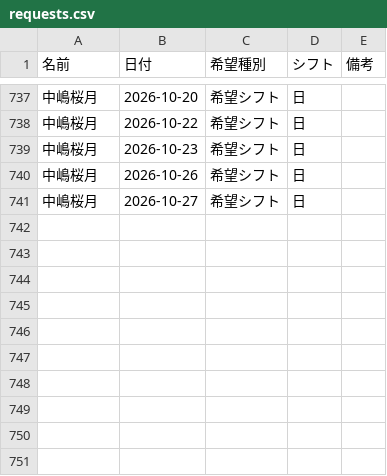
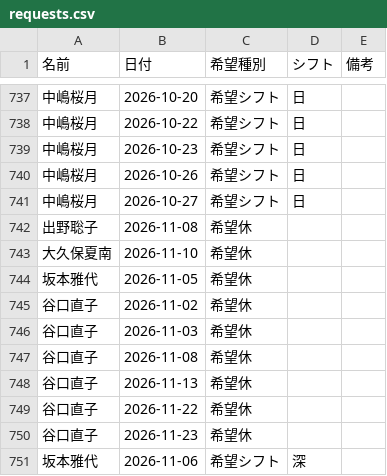
Before and after one commit to kuromamesan20-alt/kinmu-hyo, a CSV file: data/requests.csv, drawn as a sheet; only a part is shown, gaps mark what is left out.

Commit message:
希望休・希望出勤データを更新

```diff
--- a/data/requests.csv
+++ b/data/requests.csv
@@ -741 +741,11 @@
 中嶋桜月,2026-10-27,希望シフト,日,
+出野聡子,2026-11-08,希望休,,
+大久保夏南,2026-11-10,希望休,,
+坂本雅代,2026-11-05,希望休,,
+谷口直子,2026-11-02,希望休,,
+谷口直子,2026-11-03,希望休,,
+谷口直子,2026-11-08,希望休,,
+谷口直子,2026-11-13,希望休,,
+谷口直子,2026-11-22,希望休,,
+谷口直子,2026-11-23,希望休,,
+坂本雅代,2026-11-06,希望シフト,深,
```
